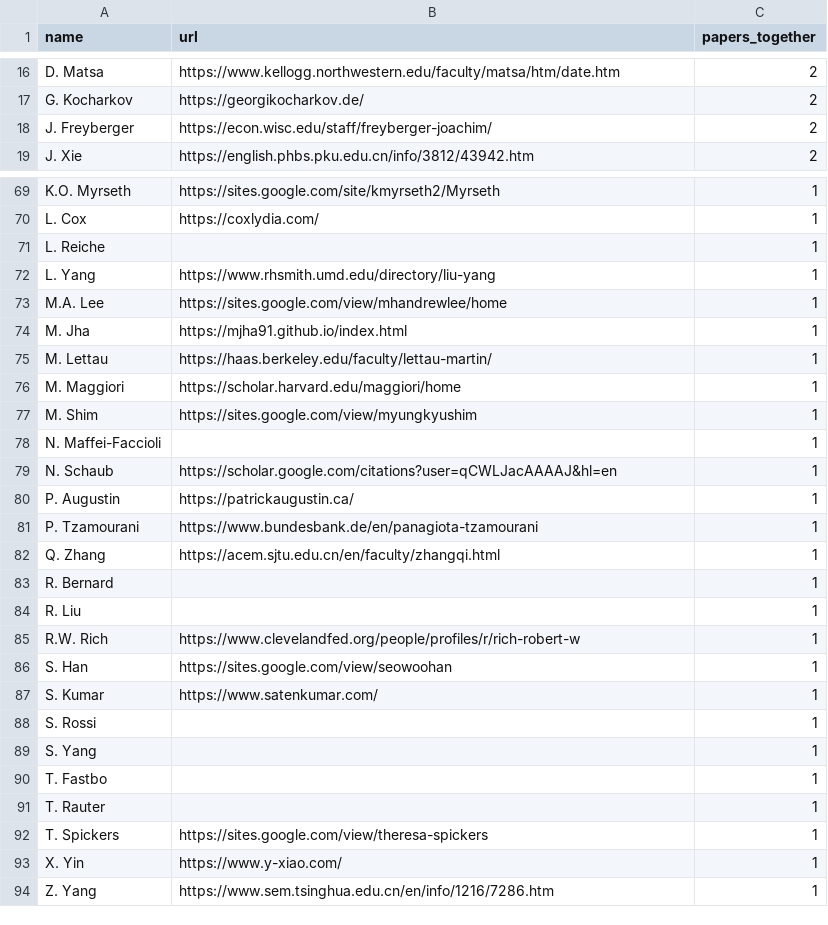
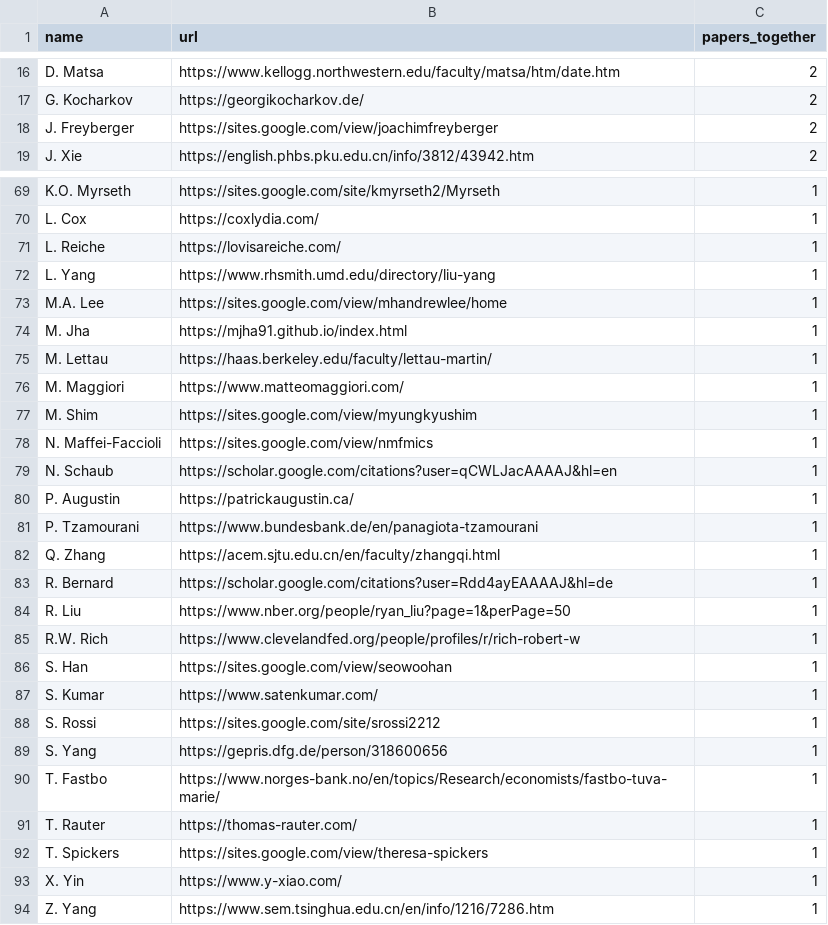
Before and after one commit to michweber/michweber.github.io, a CSV file: coauthors_full.csv, drawn as a sheet; only a part is shown, gaps mark what is left out; the diff covers the shown part only.

```diff
--- a/coauthors_full.csv
+++ b/coauthors_full.csv
@@ -17,3 +17,3 @@ D. Matsa,https://www.kellogg.northwestern.edu/faculty/matsa/htm/date.htm,2
 G. Kocharkov,https://georgikocharkov.de/,2
-J. Freyberger,https://econ.wisc.edu/staff/freyberger-joachim/,2
+J. Freyberger,https://sites.google.com/view/joachimfreyberger,2
 J. Xie,https://english.phbs.pku.edu.cn/info/3812/43942.htm,2
@@ -70,3 +70,3 @@ K.O. Myrseth,https://sites.google.com/site/kmyrseth2/Myrseth,1
 L. Cox,https://coxlydia.com/,1
-L. Reiche,,1
+L. Reiche,https://lovisareiche.com/,1
 L. Yang,https://www.rhsmith.umd.edu/directory/liu-yang,1
@@ -75,5 +75,5 @@ M. Jha,https://mjha91.github.io/index.html,1
 M. Lettau,https://haas.berkeley.edu/faculty/lettau-martin/,1
-M. Maggiori,https://scholar.harvard.edu/maggiori/home,1
+M. Maggiori,https://www.matteomaggiori.com/,1
 M. Shim,https://sites.google.com/view/myungkyushim,1
-N. Maffei-Faccioli,,1
+N. Maffei-Faccioli,https://sites.google.com/view/nmfmics,1
 N. Schaub,https://scholar.google.com/citations?user=qCWLJacAAAAJ&hl=en,1
@@ -82,4 +82,4 @@ P. Tzamourani,https://www.bundesbank.de/en/panagiota-tzamourani,1
 Q. Zhang,https://acem.sjtu.edu.cn/en/faculty/zhangqi.html,1
-R. Bernard,,1
-R. Liu,,1
+R. Bernard,https://scholar.google.com/citations?user=Rdd4ayEAAAAJ&hl=de,1
+R. Liu,https://www.nber.org/people/ryan_liu?page=1&perPage=50,1
 R.W. Rich,https://www.clevelandfed.org/people/profiles/r/rich-robert-w,1
@@ -87,6 +87,6 @@ S. Han,https://sites.google.com/view/seowoohan,1
 S. Kumar,https://www.satenkumar.com/,1
-S. Rossi,,1
-S. Yang,,1
-T. Fastbo,,1
-T. Rauter,,1
+S. Rossi,https://sites.google.com/site/srossi2212,1
+S. Yang,https://gepris.dfg.de/person/318600656,1
+T. Fastbo,https://www.norges-bank.no/en/topics/Research/economists/fastbo-tuva-marie/,1
+T. Rauter,https://thomas-rauter.com/,1
 T. Spickers,https://sites.google.com/view/theresa-spickers,1
```
Also changed, not shown: 12 edited cells elsewhere in this file.
